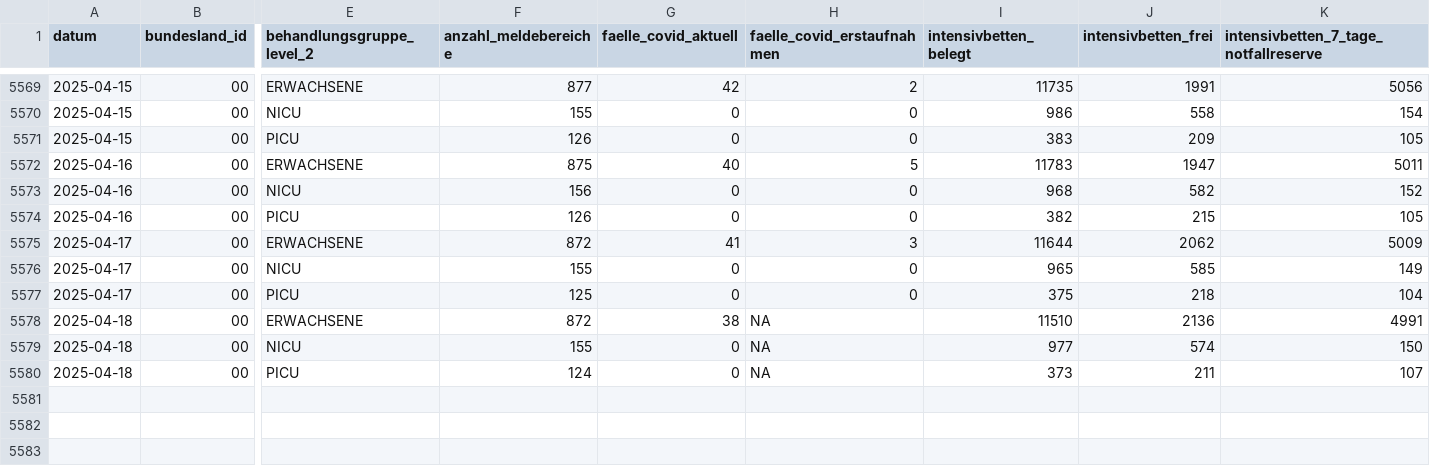
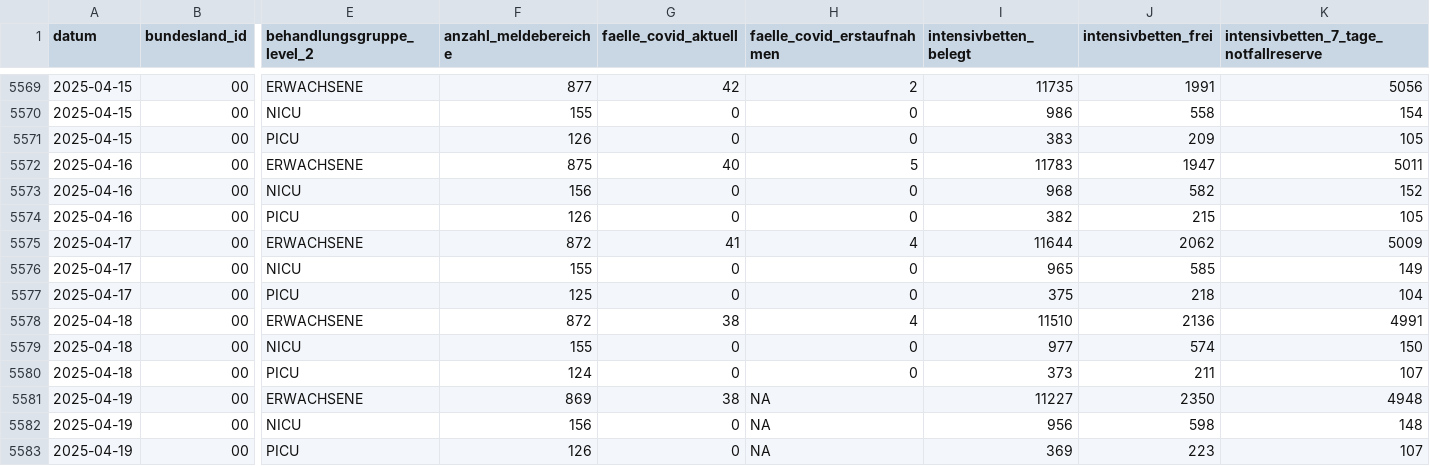
Before and after one commit to robert-koch-institut/Intensivkapazitaeten_und_COVID-19-Intensivbettenbelegung_in_Deutschland, a CSV file: Intensivregister_Deutschland_Kapazitaeten.csv, drawn as a sheet; only a part is shown, gaps mark what is left out; rows hold the shown columns only; the diff names each change by its address in the sheet, - before the commit and + after, or states it on an @@ line.

```diff
--- a/Intensivregister_Deutschland_Kapazitaeten.csv
+++ b/Intensivregister_Deutschland_Kapazitaeten.csv
-H5575 (faelle_covid_erstaufnahmen): 3
+H5575 (faelle_covid_erstaufnahmen): 4
-H5578 (faelle_covid_erstaufnahmen): NA
+H5578 (faelle_covid_erstaufnahmen): 4
-H5579:H5580 (faelle_covid_erstaufnahmen): NA
+H5579:H5580 (faelle_covid_erstaufnahmen): 0
+row 5581: 2025-04-19 | 00 | ERWACHSENE | 869 | 38 | NA | 11227 | 2350 | 4948
+row 5582: 2025-04-19 | 00 | NICU | 156 | 0 | NA | 956 | 598 | 148
+row 5583: 2025-04-19 | 00 | PICU | 126 | 0 | NA | 369 | 223 | 107
```
Also changed, not shown: Intensivregister_Deutschland_Altersgruppen.csv, 8 other files.
